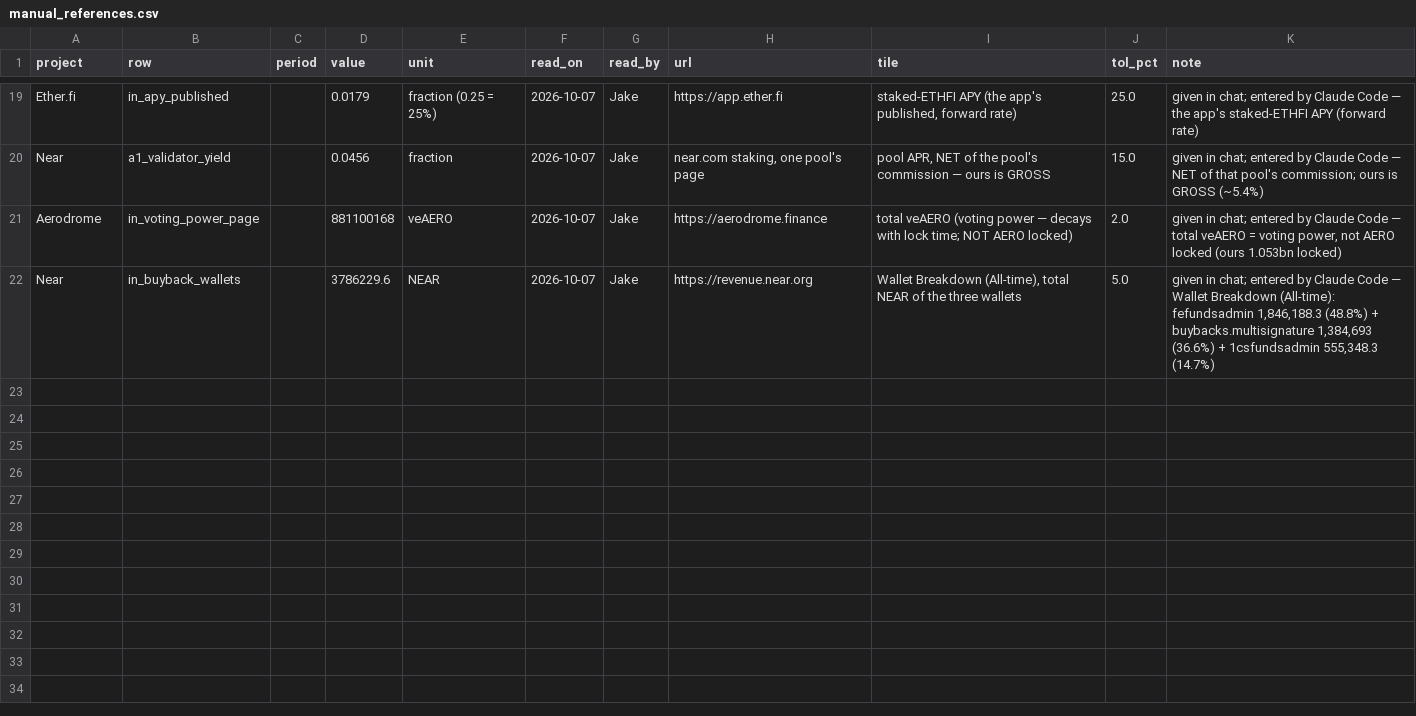
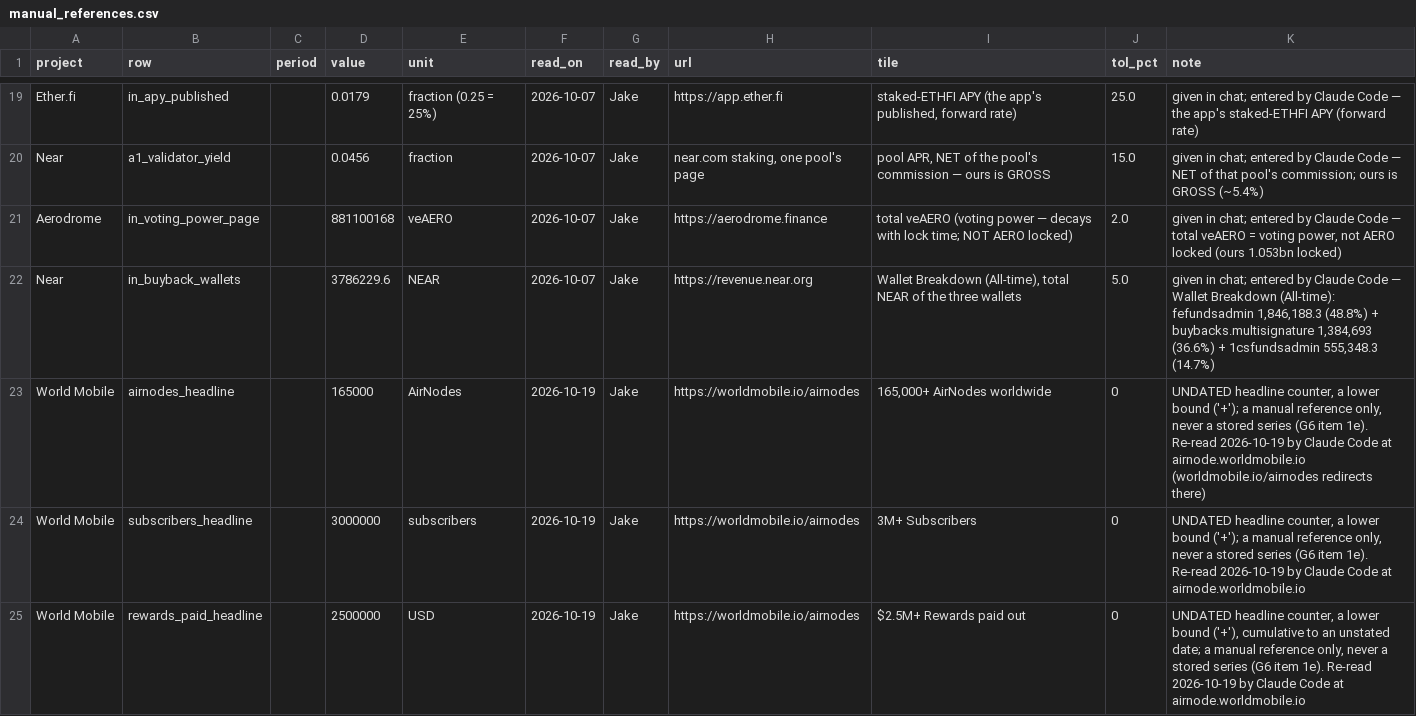
Before and after one commit to JakeAndersonWistCap/Crypto-Tracker, a CSV file: manual_references.csv, drawn as a sheet; only a part is shown, gaps mark what is left out; the diff names each change by its address in the sheet, - before the commit and + after, or states it on an @@ line.

```diff
--- a/manual_references.csv
+++ b/manual_references.csv
+row 23: World Mobile | airnodes_headline |  | 165000 | AirNodes | 2026-10-19 | Jake | https://worldmobile.io/airnodes | 165,000+ AirNodes worldwide | 0 | UNDATED headline counter, a lower bound ('+'); a manual reference only, never a stored series (G6 item 1e). Re-read 2026-10-19 by Claude Code at airnode.worldmobile.io (worldmobile.io/airnodes redirects there)
+row 24: World Mobile | subscribers_headline |  | 3000000 | subscribers | 2026-10-19 | Jake | https://worldmobile.io/airnodes | 3M+ Subscribers | 0 | UNDATED headline counter, a lower bound ('+'); a manual reference only, never a stored series (G6 item 1e). Re-read 2026-10-19 by Claude Code at airnode.worldmobile.io
+row 25: World Mobile | rewards_paid_headline |  | 2500000 | USD | 2026-10-19 | Jake | https://worldmobile.io/airnodes | $2.5M+ Rewards paid out | 0 | UNDATED headline counter, a lower bound ('+'), cumulative to an unstated date; a manual reference only, never a stored series (G6 item 1e). Re-read 2026-10-19 by Claude Code at airnode.worldmobile.io
```
Also changed, not shown: 34 other files.
